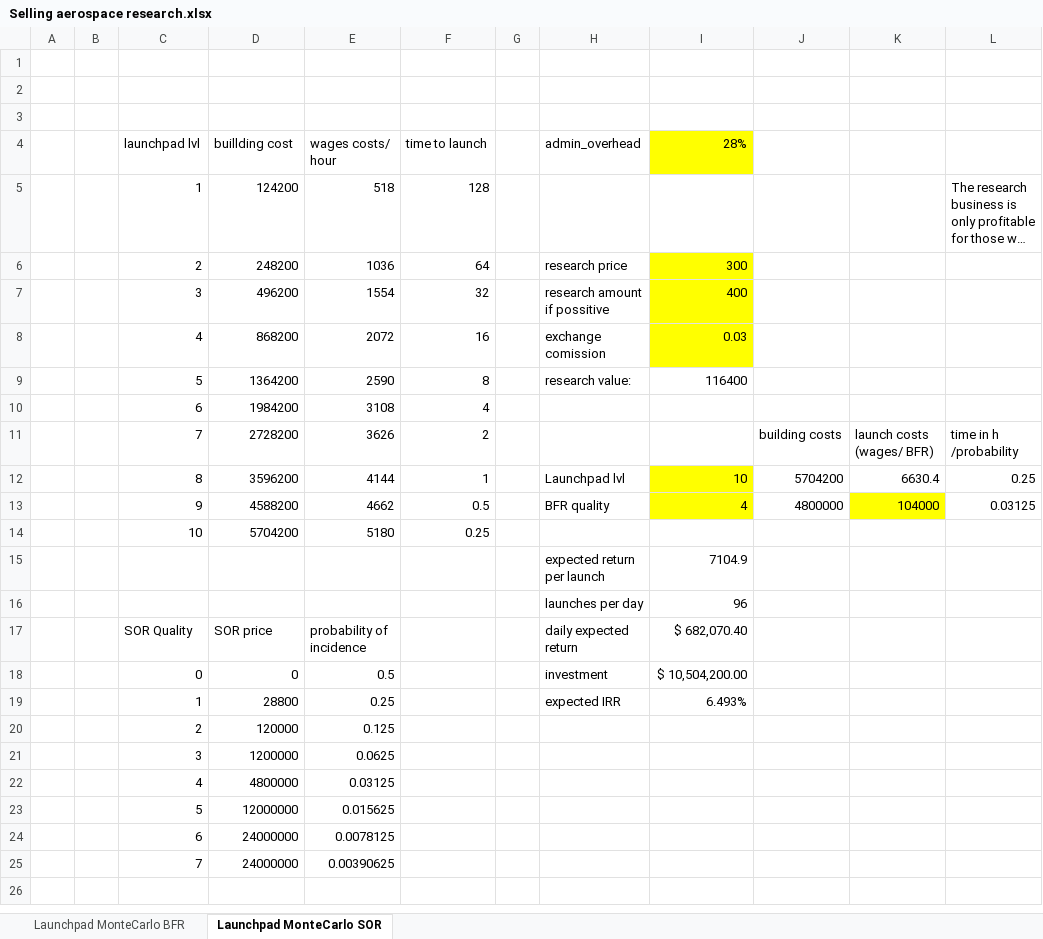
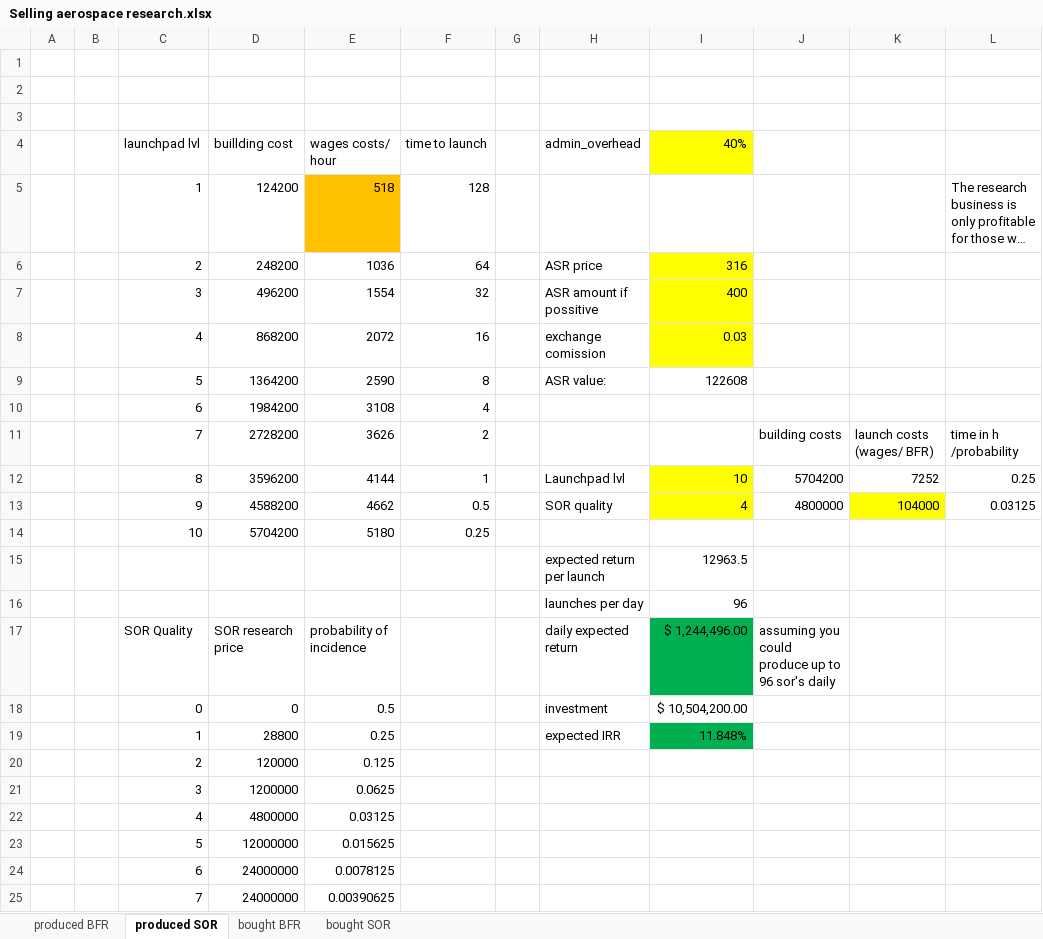
Before and after one commit to OscarFlores-IFi/SimCompanies, an Excel workbook: Selling aerospace research.xlsx, sheet produced SOR, drawn as a sheet; long unchanged cells end in …; values as stored, in another font and other column widths than the file's, no borders; the diff names each change by its address in the sheet, - before the commit and + after, or states it on an @@ line.

```diff
--- a/Selling aerospace research.xlsx (sheet produced SOR)
+++ b/Selling aerospace research.xlsx (sheet produced SOR)
-sheet tab: Launchpad MonteCarlo BFR
+sheet tab: produced BFR
-sheet tab: Launchpad MonteCarlo SOR
+sheet tab: produced SOR
+sheet tab: bought BFR
+sheet tab: bought SOR
-I4: 28%
+I4: 40%
-E5 fill: none
+E5 fill: #FFC000
-H6 (admin_overhead): research price
+H6 (admin_overhead): ASR price
-I6 (40%): 300
+I6 (40%): 316
-H7 (admin_overhead): research amount if possitive
+H7 (admin_overhead): ASR amount if possitive
-H9 (admin_overhead): research value:
+H9 (admin_overhead): ASR value:
-I9 (40%): 116400
+I9 (40%): 122608
-K12: 6630.4
+K12: 7252
-H13 (admin_overhead): BFR quality
+H13 (admin_overhead): SOR quality
-I15 (40%): 7104.9
+I15 (40%): 12963.5
-D17 (buillding cost): SOR price
+D17 (buillding cost): SOR research price
-I17 (40%): $ 682,070.40
+I17 (40%): $ 1,244,496.00
-I17 fill: none
+I17 fill: #00B050
-J17: (empty)
+J17: assuming you could produce up to 96 sor's daily
-I19 (40%): 6.493%
+I19 (40%): 11.848%
-I19 fill: none
+I19 fill: #00B050
```
Also changed, not shown: sheet produced BFR, 2 other files.
